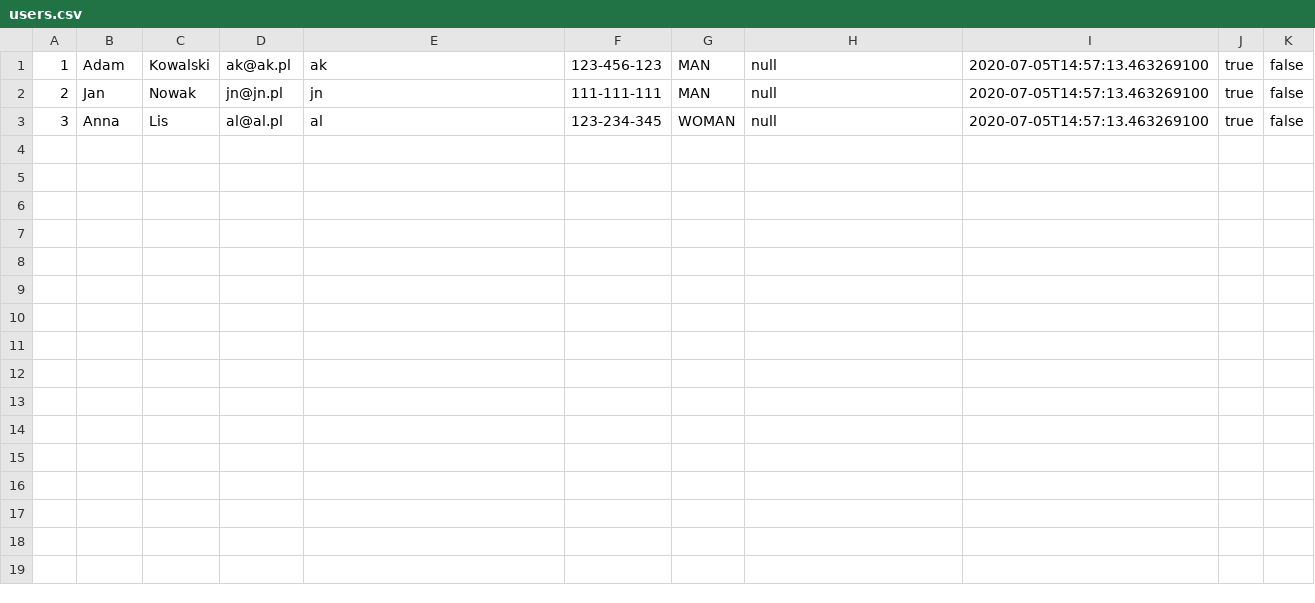
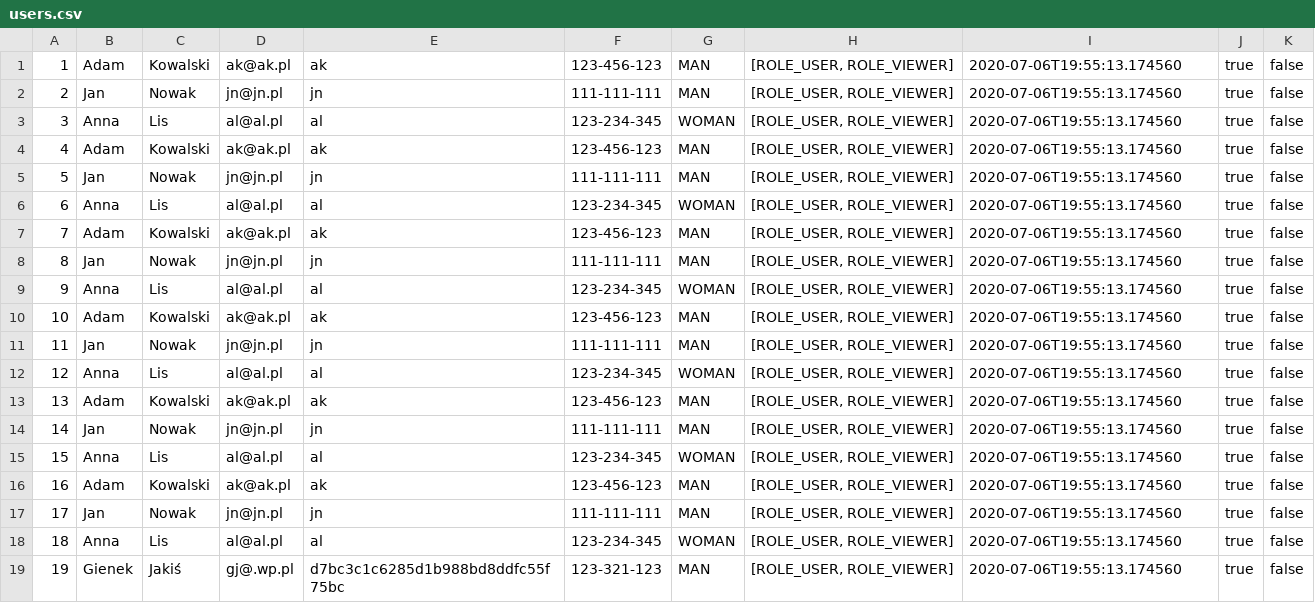
Before and after one commit to MarekGrota/tarr5_java_adv, a CSV file: src/main/resources/file/users.csv, drawn as a sheet.

```diff
--- a/src/main/resources/file/users.csv
+++ b/src/main/resources/file/users.csv
@@ -1,3 +1,19 @@
-1;Adam;Kowalski;ak@ak.pl;ak;123-456-123;MAN;null;2020-07-05T14:57:13.463269100;true;false
-2;Jan;Nowak;jn@jn.pl;jn;111-111-111;MAN;null;2020-07-05T14:57:13.463269100;true;false
-3;Anna;Lis;al@al.pl;al;123-234-345;WOMAN;null;2020-07-05T14:57:13.463269100;true;false
+1;Adam;Kowalski;ak@ak.pl;ak;123-456-123;MAN;[ROLE_USER, ROLE_VIEWER];2020-07-06T19:55:13.174560;true;false
+2;Jan;Nowak;jn@jn.pl;jn;111-111-111;MAN;[ROLE_USER, ROLE_VIEWER];2020-07-06T19:55:13.174560;true;false
+3;Anna;Lis;al@al.pl;al;123-234-345;WOMAN;[ROLE_USER, ROLE_VIEWER];2020-07-06T19:55:13.174560;true;false
+4;Adam;Kowalski;ak@ak.pl;ak;123-456-123;MAN;[ROLE_USER, ROLE_VIEWER];2020-07-06T19:55:13.174560;true;false
+5;Jan;Nowak;jn@jn.pl;jn;111-111-111;MAN;[ROLE_USER, ROLE_VIEWER];2020-07-06T19:55:13.174560;true;false
+6;Anna;Lis;al@al.pl;al;123-234-345;WOMAN;[ROLE_USER, ROLE_VIEWER];2020-07-06T19:55:13.174560;true;false
+7;Adam;Kowalski;ak@ak.pl;ak;123-456-123;MAN;[ROLE_USER, ROLE_VIEWER];2020-07-06T19:55:13.174560;true;false
+8;Jan;Nowak;jn@jn.pl;jn;111-111-111;MAN;[ROLE_USER, ROLE_VIEWER];2020-07-06T19:55:13.174560;true;false
+9;Anna;Lis;al@al.pl;al;123-234-345;WOMAN;[ROLE_USER, ROLE_VIEWER];2020-07-06T19:55:13.174560;true;false
+10;Adam;Kowalski;ak@ak.pl;ak;123-456-123;MAN;[ROLE_USER, ROLE_VIEWER];2020-07-06T19:55:13.174560;true;false
+11;Jan;Nowak;jn@jn.pl;jn;111-111-111;MAN;[ROLE_USER, ROLE_VIEWER];2020-07-06T19:55:13.174560;true;false
+12;Anna;Lis;al@al.pl;al;123-234-345;WOMAN;[ROLE_USER, ROLE_VIEWER];2020-07-06T19:55:13.174560;true;false
+13;Adam;Kowalski;ak@ak.pl;ak;123-456-123;MAN;[ROLE_USER, ROLE_VIEWER];2020-07-06T19:55:13.174560;true;false
+14;Jan;Nowak;jn@jn.pl;jn;111-111-111;MAN;[ROLE_USER, ROLE_VIEWER];2020-07-06T19:55:13.174560;true;false
+15;Anna;Lis;al@al.pl;al;123-234-345;WOMAN;[ROLE_USER, ROLE_VIEWER];2020-07-06T19:55:13.174560;true;false
+16;Adam;Kowalski;ak@ak.pl;ak;123-456-123;MAN;[ROLE_USER, ROLE_VIEWER];2020-07-06T19:55:13.174560;true;false
+17;Jan;Nowak;jn@jn.pl;jn;111-111-111;MAN;[ROLE_USER, ROLE_VIEWER];2020-07-06T19:55:13.174560;true;false
+18;Anna;Lis;al@al.pl;al;123-234-345;WOMAN;[ROLE_USER, ROLE_VIEWER];2020-07-06T19:55:13.174560;true;false
+19;Gienek;Jakiś;gj@.wp.pl;d7bc3c1c6285d1b988bd8ddfc55f75bc;123-321-123;MAN;[ROLE_USER, ROLE_VIEWER];2020-07-06T19:55:13.174560;true;false
```
Also changed, not shown: 12 other files.
